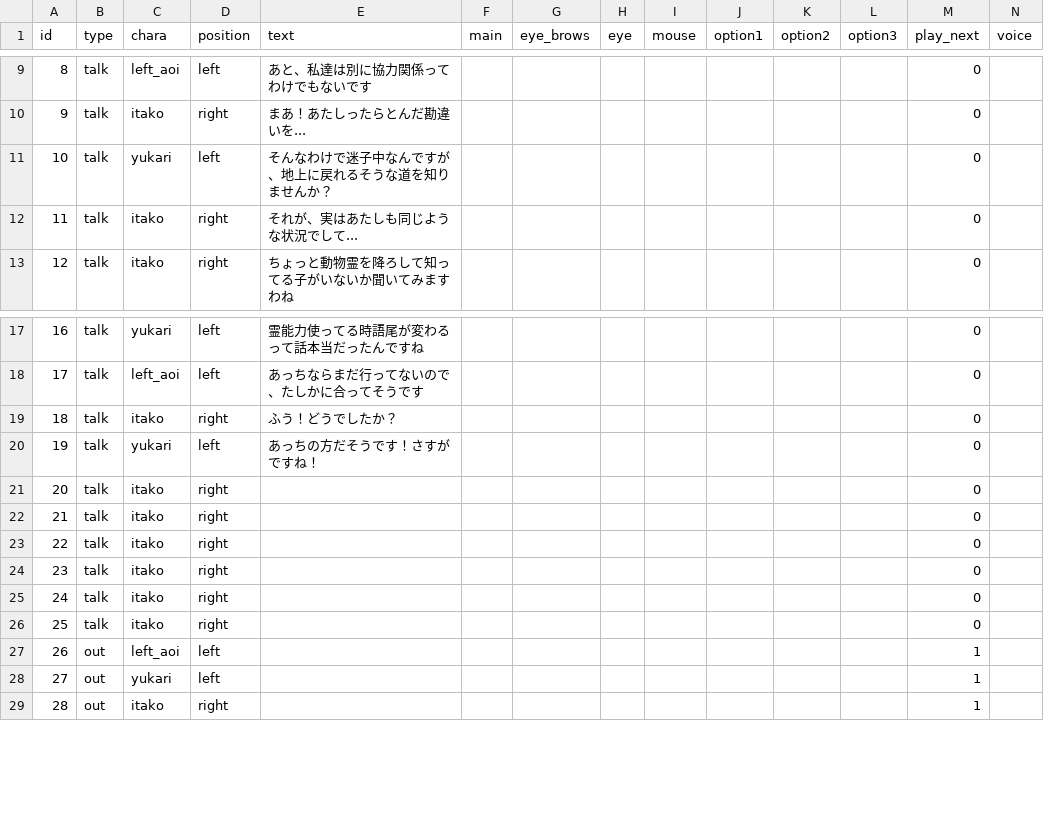
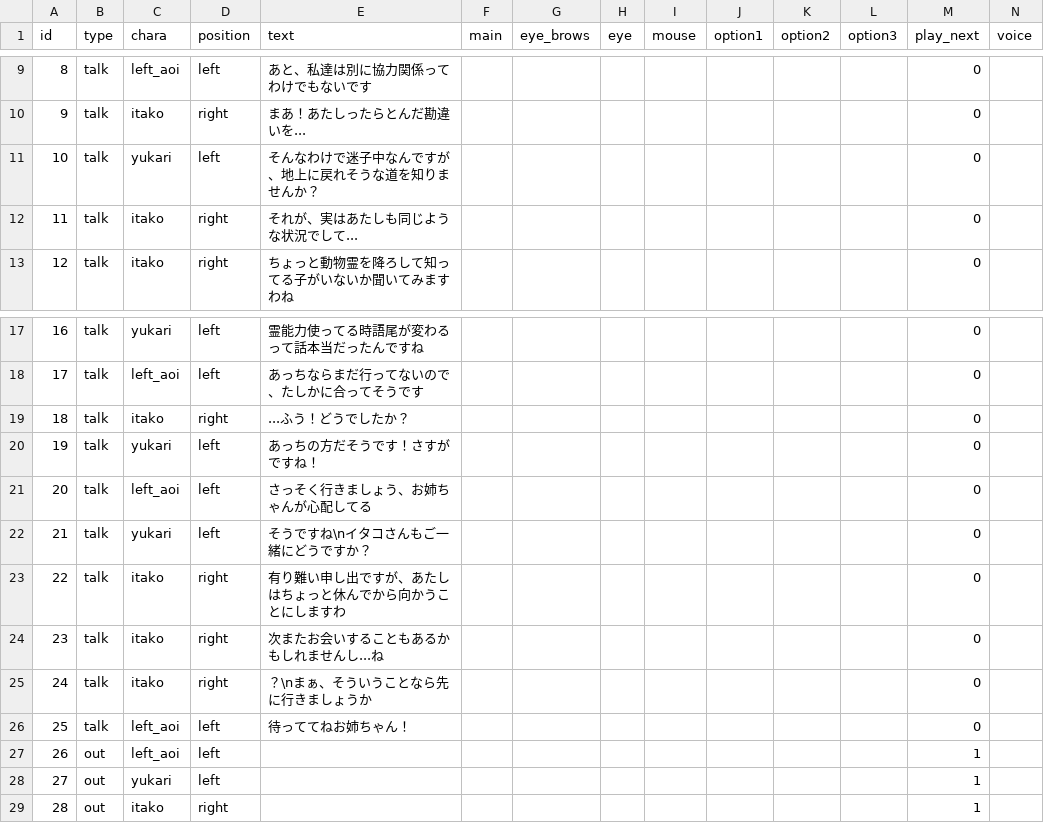
Before and after one commit to Musasin/TagMatch, a CSV file: TagMatch/Assets/Resources/Scenario/stage3_boss_result.csv, drawn as a sheet; only a part is shown, gaps mark what is left out.

```diff
--- a/TagMatch/Assets/Resources/Scenario/stage3_boss_result.csv
+++ b/TagMatch/Assets/Resources/Scenario/stage3_boss_result.csv
@@ -10,3 +10,3 @@ id,type,chara,position,text,main,eye_brows,eye,mouse,option1,option2,option3,pla
 9,talk,itako,right,まあ！あたしったらとんだ勘違いを...,,,,,,,,0,
-10,talk,yukari,left,そんなわけで迷子中なんですが、地上に戻れるそうな道を知りませんか？,,,,,,,,0,
+10,talk,yukari,left,そんなわけで迷子中なんですが、地上に戻れそうな道を知りませんか？,,,,,,,,0,
 11,talk,itako,right,それが、実はあたしも同じような状況でして...,,,,,,,,0,
@@ -18,10 +18,10 @@ id,type,chara,position,text,main,eye_brows,eye,mouse,option1,option2,option3,pla
 17,talk,left_aoi,left,あっちならまだ行ってないので、たしかに合ってそうです,,,,,,,,0,
-18,talk,itako,right,ふう！どうでしたか？,,,,,,,,0,
+18,talk,itako,right,...ふう！どうでしたか？,,,,,,,,0,
 19,talk,yukari,left,あっちの方だそうです！さすがですね！,,,,,,,,0,
-20,talk,itako,right,,,,,,,,,0,
-21,talk,itako,right,,,,,,,,,0,
-22,talk,itako,right,,,,,,,,,0,
-23,talk,itako,right,,,,,,,,,0,
-24,talk,itako,right,,,,,,,,,0,
-25,talk,itako,right,,,,,,,,,0,
+20,talk,left_aoi,left,さっそく行きましょう、お姉ちゃんが心配してる,,,,,,,,0,
+21,talk,yukari,left,そうですね\nイタコさんもご一緒にどうですか？,,,,,,,,0,
+22,talk,itako,right,有り難い申し出ですが、あたしはちょっと休んでから向かうことにしますわ,,,,,,,,0,
+23,talk,itako,right,次またお会いすることもあるかもしれませんし...ね,,,,,,,,0,
+24,talk,itako,right,？\nまぁ、そういうことなら先に行きましょうか,,,,,,,,0,
+25,talk,left_aoi,left,待っててねお姉ちゃん！,,,,,,,,0,
 26,out,left_aoi,left,,,,,,,,,1,
```
Also changed, not shown: TagMatch/Assets/Resources/Scenario/stage3_start.csv, TagMatch/Assets/Resources/Scenario/stage4_boss.csv, 11 other files.
